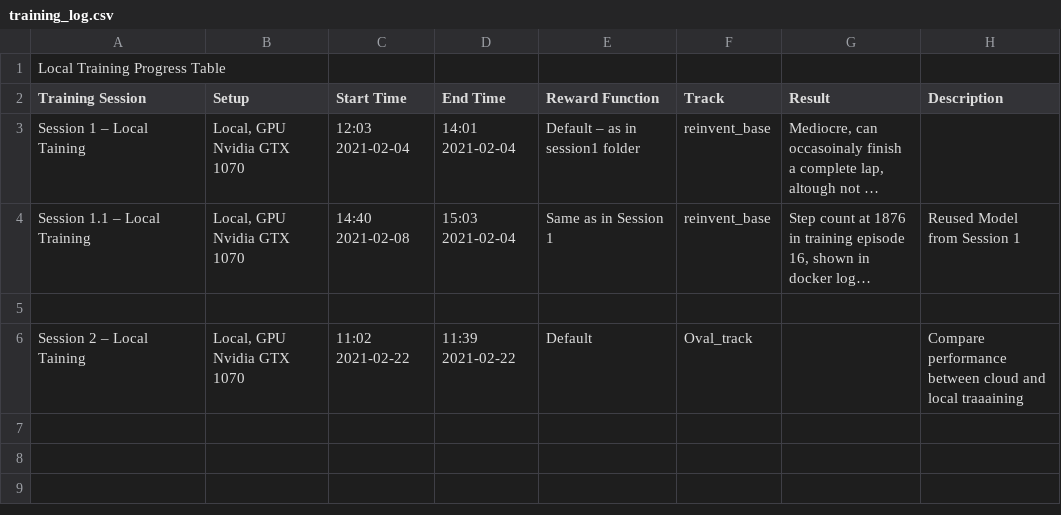
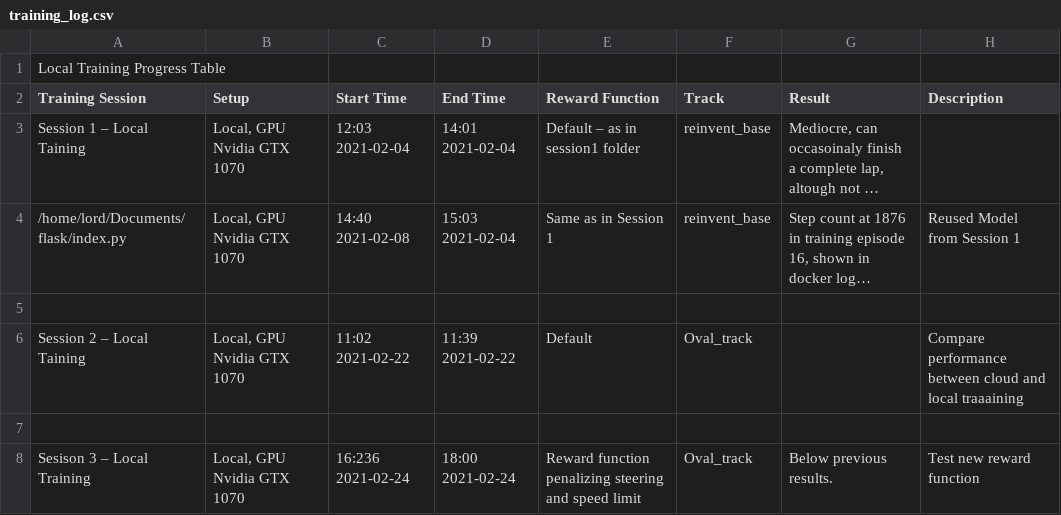
Before and after one commit to FlorianSWA/deepracer, a CSV file: training_log.csv, drawn as a sheet; long unchanged cells end in …; the diff names each change by its address in the sheet, - before the commit and + after, or states it on an @@ line.

Commit message:
Local training session 3

```diff
--- a/training_log.csv
+++ b/training_log.csv
-A4 (Training Session): Session 1.1 – Local Training
+A4 (Training Session): /home/lord/Documents/flask/index.py
+row 7: (empty)
+row 8: Sesison 3 – Local Training | Local, GPU Nvidia GTX 1070 | 16:236 2021-02-24 | 18:00 2021-02-24 | Reward function penalizing steering and speed limit | Oval_track | Below previous results. | Test new reward function
```
Also changed, not shown: 5 other files.
